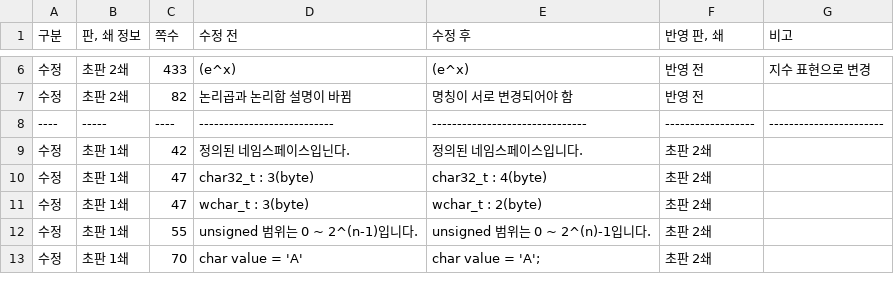
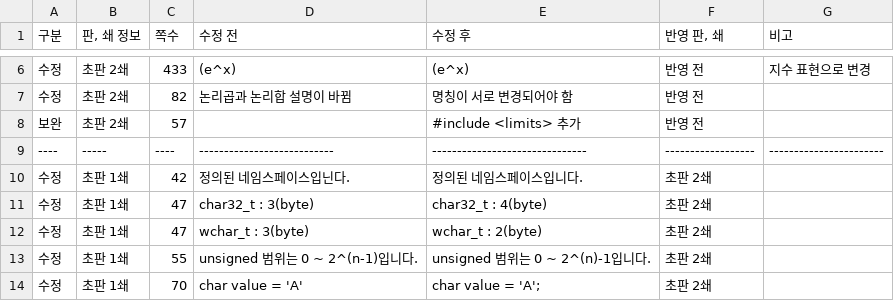
Before and after one commit to mystous/DoItCPP, a CSV file: erratum/erratum.csv, drawn as a sheet; only a part is shown, gaps mark what is left out.

Commit message:
Update erratum.csv

```diff
--- a/erratum/erratum.csv
+++ b/erratum/erratum.csv
@@ -7,2 +7,3 @@
 수정,초판 2쇄,82,논리곱과 논리합 설명이 바뀜,명칭이 서로 변경되어야 함,반영 전,
+보완,초판 2쇄,57,,#include <limits> 추가,반영 전,
 ----,-----,----,---------------------------,-------------------------------,------------------,-----------------------
```
